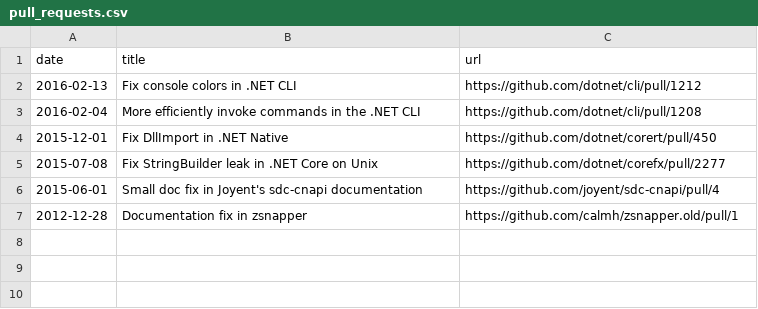
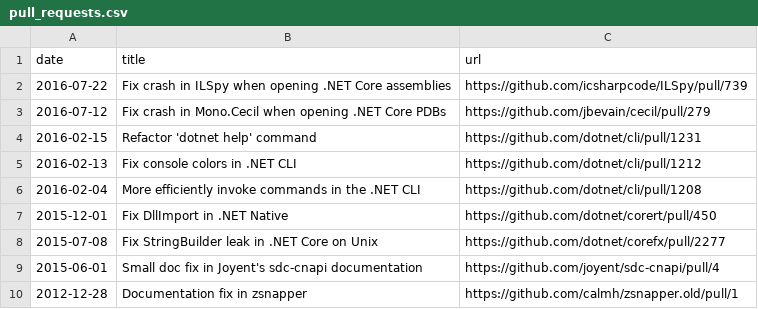
Before and after one commit to AustinWise/austinwise.github.com, a CSV file: _data/pull_requests.csv, drawn as a sheet; the diff names each change by its address in the sheet, - before the commit and + after, or states it on an @@ line.

Commit message:
Add more pull requests.

```diff
--- a/_data/pull_requests.csv
+++ b/_data/pull_requests.csv
+row 2: 2016-07-22 | Fix crash in ILSpy when opening .NET Core assemblies | https://github.com/icsharpcode/ILSpy/pull/739
+row 3: 2016-07-12 | Fix crash in Mono.Cecil when opening .NET Core PDBs | https://github.com/jbevain/cecil/pull/279
+row 4: 2016-02-15 | Refactor 'dotnet help' command | https://github.com/dotnet/cli/pull/1231
```
